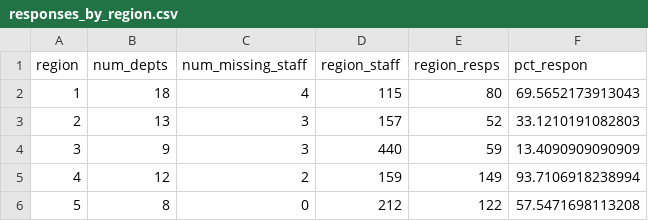
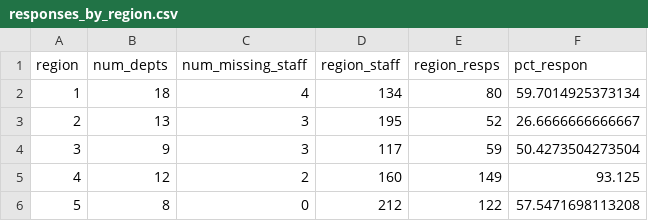
Before and after one commit to EvalstacE/dphhs_workforce_assessment, a CSV file: _data/df_exports/responses_by_region.csv, drawn as a sheet.

```diff
--- a/_data/df_exports/responses_by_region.csv
+++ b/_data/df_exports/responses_by_region.csv
@@ -1,6 +1,6 @@
 "region","num_depts","num_missing_staff","region_staff","region_resps","pct_respon"
-1,18,4,115,80,69.5652173913043
-2,13,3,157,52,33.1210191082803
-3,9,3,440,59,13.4090909090909
-4,12,2,159,149,93.7106918238994
+1,18,4,134,80,59.7014925373134
+2,13,3,195,52,26.6666666666667
+3,9,3,117,59,50.4273504273504
+4,12,2,160,149,93.125
 5,8,0,212,122,57.5471698113208
```
Also changed, not shown: _data/responses_cnty.csv, 30 other files.
